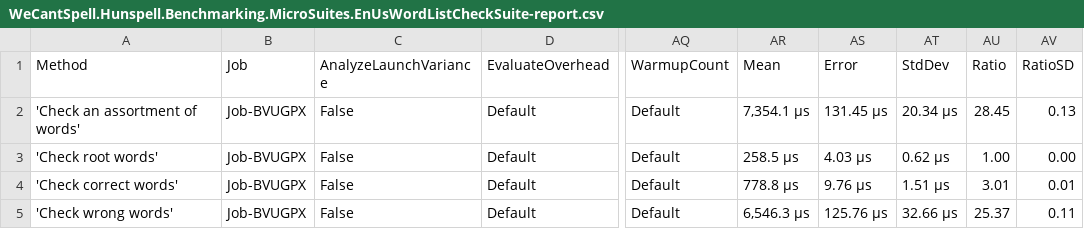
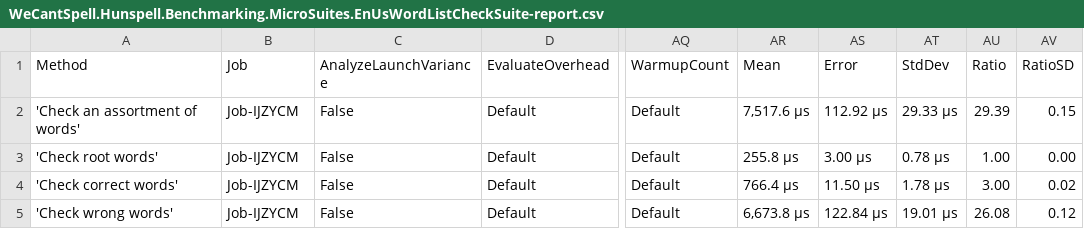
Before and after one commit to aarondandy/WeCantSpell.Hunspell, a CSV file: WeCantSpell.Hunspell.Benchmarking.MicroSuites/BenchmarkDotNet.Artifacts/results/WeCantSpell.Hunspell.Benchmarking.MicroSuites.EnUsWordListCheckSuite-report.csv, drawn as a sheet; only a part is shown, gaps mark what is left out; the diff names each change by its address in the sheet, - before the commit and + after, or states it on an @@ line.

Commit message:
Removes forced inlining and adds other optimizations

```diff
--- a/WeCantSpell.Hunspell.Benchmarking.MicroSuites/BenchmarkDotNet.Artifacts/results/WeCantSpell.Hunspell.Benchmarking.MicroSuites.EnUsWordListCheckSuite-report.csv
+++ b/WeCantSpell.Hunspell.Benchmarking.MicroSuites/BenchmarkDotNet.Artifacts/results/WeCantSpell.Hunspell.Benchmarking.MicroSuites.EnUsWordListCheckSuite-report.csv
-B2:B5 (Job): Job-BVUGPX
+B2:B5 (Job): Job-IJZYCM
-AR2 (Mean): 7,354.1 μs
+AR2 (Mean): 7,517.6 μs
-AS2 (Error): 131.45 μs
+AS2 (Error): 112.92 μs
-AT2 (StdDev): 20.34 μs
+AT2 (StdDev): 29.33 μs
-AU2 (Ratio): 28.45
+AU2 (Ratio): 29.39
-AV2 (RatioSD): 0.13
+AV2 (RatioSD): 0.15
-AR3 (Mean): 258.5 μs
+AR3 (Mean): 255.8 μs
-AS3 (Error): 4.03 μs
+AS3 (Error): 3.00 μs
-AT3 (StdDev): 0.62 μs
+AT3 (StdDev): 0.78 μs
-AR4 (Mean): 778.8 μs
+AR4 (Mean): 766.4 μs
-AS4 (Error): 9.76 μs
+AS4 (Error): 11.50 μs
-AT4 (StdDev): 1.51 μs
+AT4 (StdDev): 1.78 μs
-AU4 (Ratio): 3.01
+AU4 (Ratio): 3.00
-AV4 (RatioSD): 0.01
+AV4 (RatioSD): 0.02
-AR5 (Mean): 6,546.3 μs
+AR5 (Mean): 6,673.8 μs
-AS5 (Error): 125.76 μs
+AS5 (Error): 122.84 μs
-AT5 (StdDev): 32.66 μs
+AT5 (StdDev): 19.01 μs
-AU5 (Ratio): 25.37
+AU5 (Ratio): 26.08
-AV5 (RatioSD): 0.11
+AV5 (RatioSD): 0.12
```
Also changed, not shown: WeCantSpell.Hunspell.Benchmarking.MicroSuites/BenchmarkDotNet.Artifacts/results/WeCantSpell.Hunspell.Benchmarking.MicroSuites.EnUsWordListSuggestSuite-report.csv, 48 other files.
